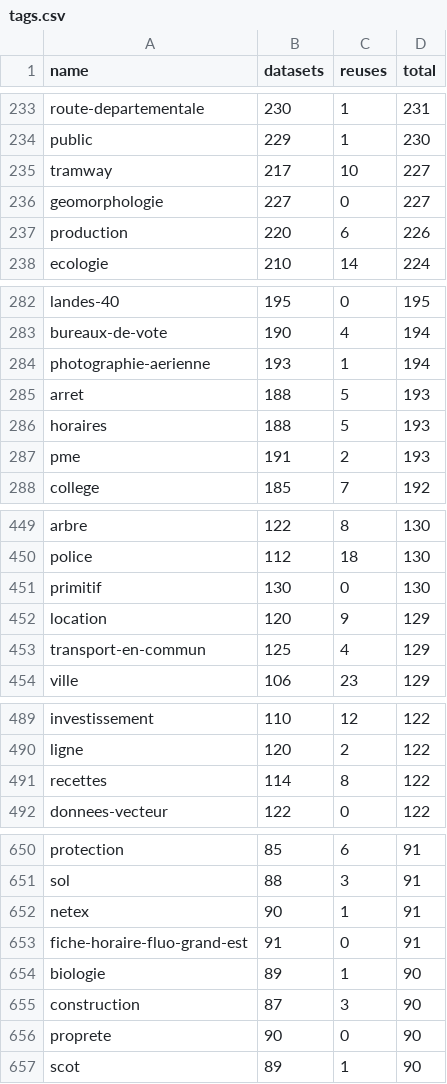
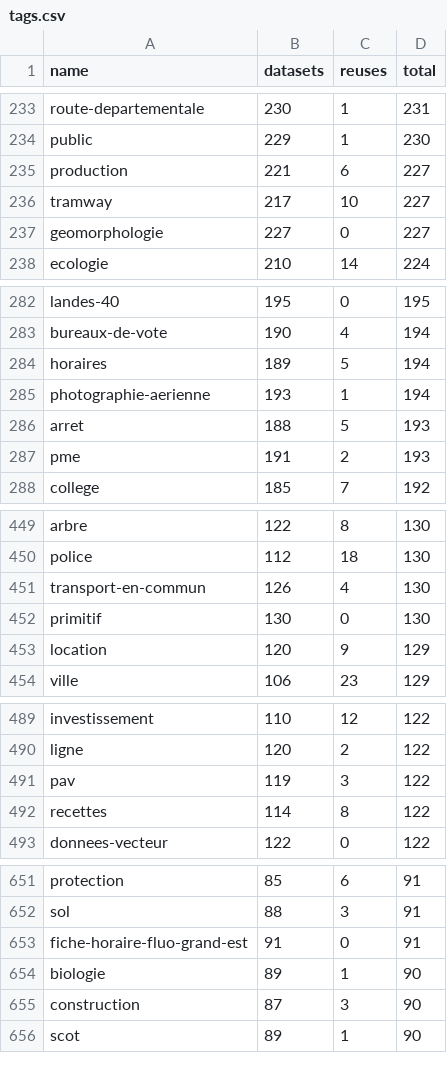
Before and after one commit to taniki/flat.dgfr, a CSV file: tags.csv, drawn as a sheet; only a part is shown, gaps mark what is left out; removed rows and columns are numbered as before the commit, all else as after; the diff covers the shown part only; the diff names each change by its address in the sheet, - before the commit and + after, or states it on an @@ line.

Commit message:
Flat: latest data (2023-04-19T00:40:24.097Z) {   "date": "2023-04-19T00:40:24.097Z",   "files": [     {       "name": "datasets.csv",       "deltaBytes": 9086,       "source": "https://www.data.gouv.fr/fr/datasets/r/f868cca6-8da1-4369-a78d-47463f19a9a3"     },     {       "name": "organizations.csv",       "deltaBytes": 2442,       "source": "https://www.data.gouv.fr/fr/datasets/r/b7bbfedc-2448-4135-a6c7-104548d396e7"     },     {       "name": "discussions.csv",       "deltaBytes": 5532,       "source": "https://www.data.gouv.fr/fr/datasets/r/d77705e1-4ecd-461c-8c24-662d47c4c2f9"     },     {       "name": "reuses.csv",       "deltaBytes": 1337,       "source": "https://www.data.gouv.fr/fr/datasets/r/970aafa0-3778-4d8b-b9d1-de937525e379"     },     {       "name": "tags.csv",       "deltaBytes": 56,       "source": "https://www.data.gouv.fr/fr/datasets/r/1ac234c7-1da4-49cf-a122-646b21d64b43"     }   ] }

```diff
--- a/tags.csv
+++ b/tags.csv
+row 235: production | 221 | 6 | 227
-row 237: production | 220 | 6 | 226
+row 284: horaires | 189 | 5 | 194
-row 286: horaires | 188 | 5 | 193
+row 451: transport-en-commun | 126 | 4 | 130
-row 453: transport-en-commun | 125 | 4 | 129
+row 491: pav | 119 | 3 | 122
-row 652: netex | 90 | 1 | 91
-row 656: proprete | 90 | 0 | 90
```
Also changed, not shown: 14 added rows, 11 removed rows and 2 edited cells elsewhere in this file, 2 other files.
